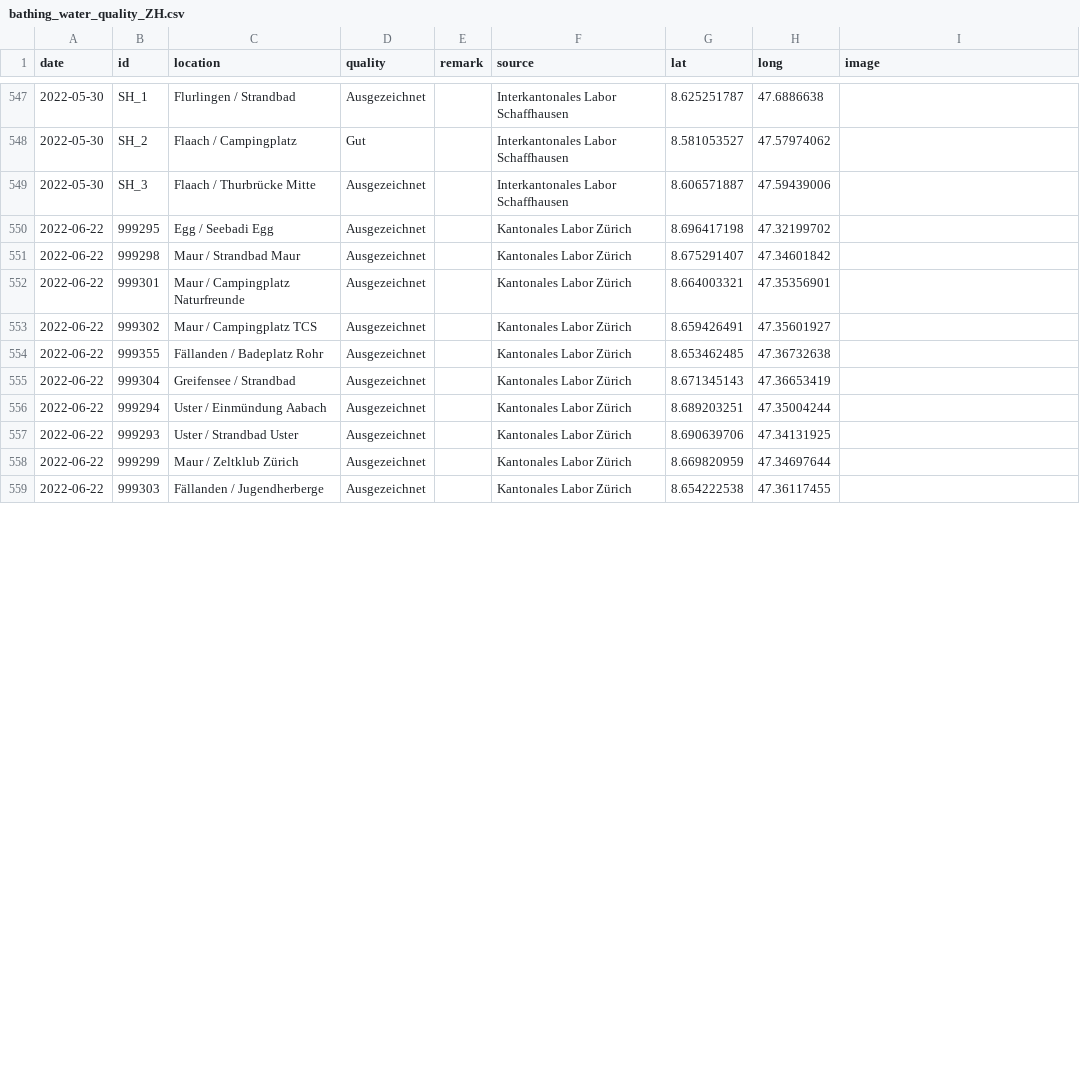
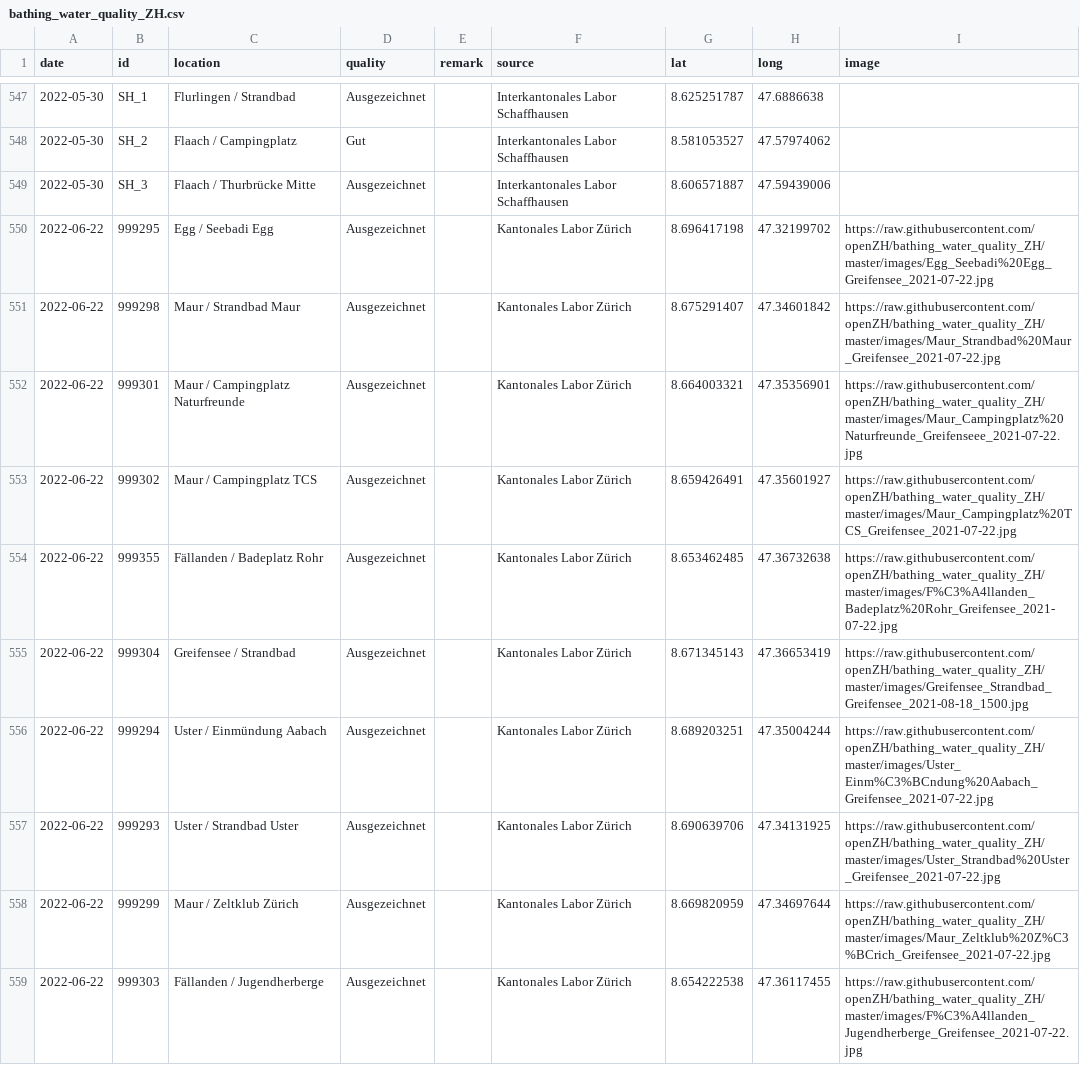
Before and after one commit to openZH/bathing_water_quality_ZH, a CSV file: data/bathing_water_quality_ZH.csv, drawn as a sheet; only a part is shown, gaps mark what is left out; the diff covers the shown part only.

Commit message:
Add files via upload

```diff
--- a/data/bathing_water_quality_ZH.csv
+++ b/data/bathing_water_quality_ZH.csv
@@ -549,11 +549,11 @@
 2022-05-30,SH_3,Flaach / Thurbrücke Mitte,Ausgezeichnet,,Interkantonales Labor Schaffhausen,8.606571887,47.59439006,
-2022-06-22,999295,Egg / Seebadi Egg,Ausgezeichnet,,Kantonales Labor Zürich,8.696417198,47.32199702,
-2022-06-22,999298,Maur / Strandbad Maur,Ausgezeichnet,,Kantonales Labor Zürich,8.675291407,47.34601842,
-2022-06-22,999301,Maur / Campingplatz Naturfreunde,Ausgezeichnet,,Kantonales Labor Zürich,8.664003321,47.35356901,
-2022-06-22,999302,Maur / Campingplatz TCS,Ausgezeichnet,,Kantonales Labor Zürich,8.659426491,47.35601927,
-2022-06-22,999355,Fällanden / Badeplatz Rohr,Ausgezeichnet,,Kantonales Labor Zürich,8.653462485,47.36732638,
-2022-06-22,999304,Greifensee / Strandbad,Ausgezeichnet,,Kantonales Labor Zürich,8.671345143,47.36653419,
-2022-06-22,999294,Uster / Einmündung Aabach,Ausgezeichnet,,Kantonales Labor Zürich,8.689203251,47.35004244,
-2022-06-22,999293,Uster / Strandbad Uster,Ausgezeichnet,,Kantonales Labor Zürich,8.690639706,47.34131925,
-2022-06-22,999299,Maur / Zeltklub Zürich,Ausgezeichnet,,Kantonales Labor Zürich,8.669820959,47.34697644,
-2022-06-22,999303,Fällanden / Jugendherberge,Ausgezeichnet,,Kantonales Labor Zürich,8.654222538,47.36117455,
+2022-06-22,999295,Egg / Seebadi Egg,Ausgezeichnet,,Kantonales Labor Zürich,8.696417198,47.32199702,https://raw.githubusercontent.com/openZH/bathing_water_quality_ZH/master/images/Egg_Seebadi%20Egg_Greifensee_2021-07-22.jpg
+2022-06-22,999298,Maur / Strandbad Maur,Ausgezeichnet,,Kantonales Labor Zürich,8.675291407,47.34601842,https://raw.githubusercontent.com/openZH/bathing_water_quality_ZH/master/images/Maur_Strandbad%20Maur_Greifensee_2021-07-22.jpg
+2022-06-22,999301,Maur / Campingplatz Naturfreunde,Ausgezeichnet,,Kantonales Labor Zürich,8.664003321,47.35356901,https://raw.githubusercontent.com/openZH/bathing_water_quality_ZH/master/images/Maur_Campingplatz%20Naturfreunde_Greifenseee_2021-07-22.jpg
+2022-06-22,999302,Maur / Campingplatz TCS,Ausgezeichnet,,Kantonales Labor Zürich,8.659426491,47.35601927,https://raw.githubusercontent.com/openZH/bathing_water_quality_ZH/master/images/Maur_Campingplatz%20TCS_Greifensee_2021-07-22.jpg
+2022-06-22,999355,Fällanden / Badeplatz Rohr,Ausgezeichnet,,Kantonales Labor Zürich,8.653462485,47.36732638,https://raw.githubusercontent.com/openZH/bathing_water_quality_ZH/master/images/F%C3%A4llanden_Badeplatz%20Rohr_Greifensee_2021-07-22.jpg
+2022-06-22,999304,Greifensee / Strandbad,Ausgezeichnet,,Kantonales Labor Zürich,8.671345143,47.36653419,https://raw.githubusercontent.com/openZH/bathing_water_quality_ZH/master/images/Greifensee_Strandbad_Greifensee_2021-08-18_1500.jpg
+2022-06-22,999294,Uster / Einmündung Aabach,Ausgezeichnet,,Kantonales Labor Zürich,8.689203251,47.35004244,https://raw.githubusercontent.com/openZH/bathing_water_quality_ZH/master/images/Uster_Einm%C3%BCndung%20Aabach_Greifensee_2021-07-22.jpg
+2022-06-22,999293,Uster / Strandbad Uster,Ausgezeichnet,,Kantonales Labor Zürich,8.690639706,47.34131925,https://raw.githubusercontent.com/openZH/bathing_water_quality_ZH/master/images/Uster_Strandbad%20Uster_Greifensee_2021-07-22.jpg
+2022-06-22,999299,Maur / Zeltklub Zürich,Ausgezeichnet,,Kantonales Labor Zürich,8.669820959,47.34697644,https://raw.githubusercontent.com/openZH/bathing_water_quality_ZH/master/images/Maur_Zeltklub%20Z%C3%BCrich_Greifensee_2021-07-22.jpg
+2022-06-22,999303,Fällanden / Jugendherberge,Ausgezeichnet,,Kantonales Labor Zürich,8.654222538,47.36117455,https://raw.githubusercontent.com/openZH/bathing_water_quality_ZH/master/images/F%C3%A4llanden_Jugendherberge_Greifensee_2021-07-22.jpg
```
Also changed, not shown: 8 edited cells elsewhere in this file.
